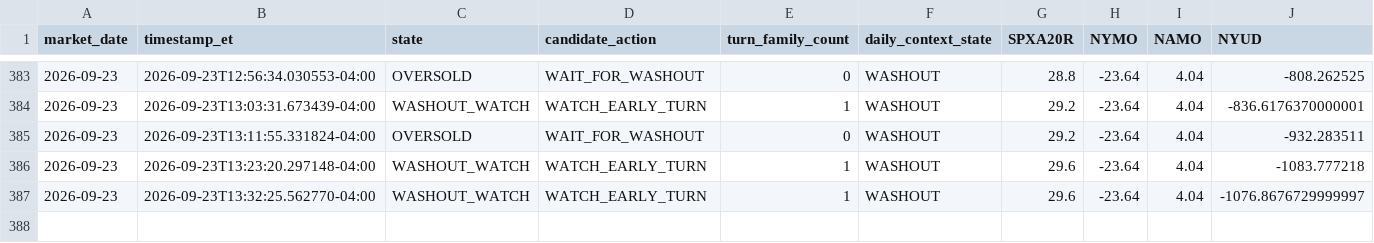
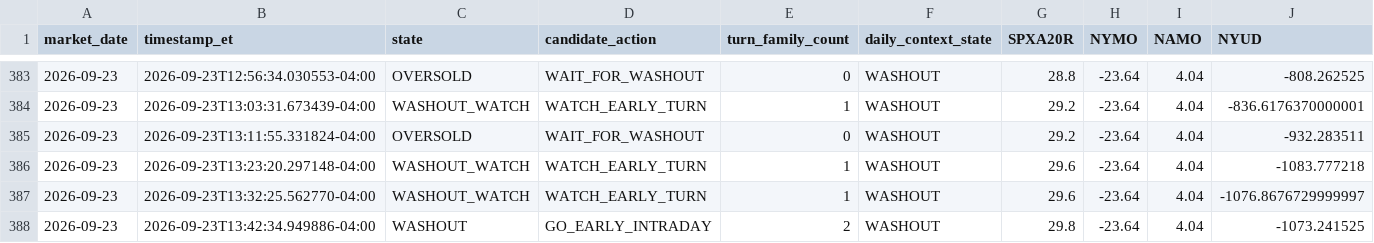
Before and after one commit to arjunthak0522/swing-intelligence, a CSV file: data/reentry/exhaustion_intraday_history.csv, drawn as a sheet; only a part is shown, gaps mark what is left out; rows hold the shown columns only; the diff names each change by its address in the sheet, - before the commit and + after, or states it on an @@ line.

```diff
--- a/data/reentry/exhaustion_intraday_history.csv
+++ b/data/reentry/exhaustion_intraday_history.csv
+row 388: 2026-09-23 | 2026-09-23T13:42:34.949886-04:00 | WASHOUT | GO_EARLY_INTRADAY | 2 | WASHOUT | 29.8 | -23.64 | 4.04 | -1073.241525
```
Also changed, not shown: data/reentry/skew_intraday_history.csv, data/reentry/unified_engine_history.csv, 2 other files.
